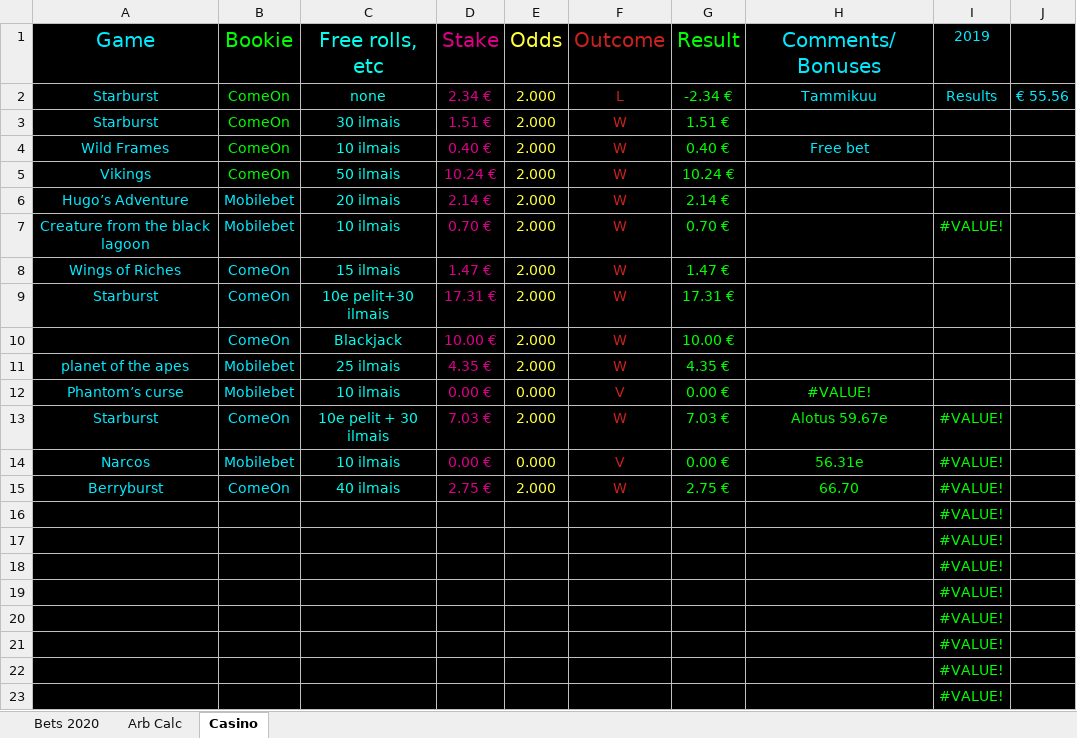
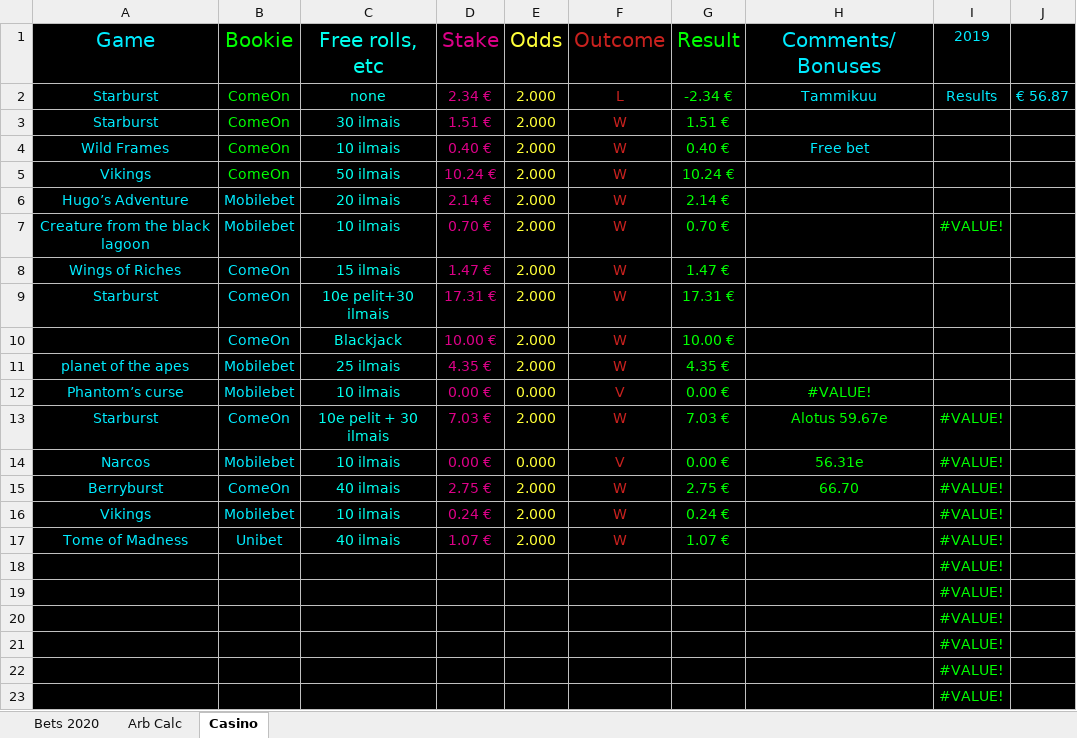
Before and after one commit to Dexcel93/betsit20, an Excel workbook: bca20.xlsx, sheet Casino, drawn as a sheet; only a part is shown; values as stored, in another font and other column widths than the file's, no borders; conditional formats not drawn; removed rows and columns are numbered as before the commit, all else as after; the diff names each change by its address in the sheet, - before the commit and + after, or states it on an @@ line.

```diff
--- a/bca20.xlsx (sheet Casino)
+++ b/bca20.xlsx (sheet Casino)
-J2: € 55.56
+J2: € 56.87
-row 16:  |  |  |  |  |  |  |  | #VALUE!
-row 17:  |  |  |  |  |  |  |  | #VALUE!
+row 16: Vikings | Mobilebet | 10 ilmais | 0.24 € | 2.000 | W | 0.24 € |  | #VALUE!
+row 17: Tome of Madness | Unibet | 40 ilmais | 1.07 € | 2.000 | W | 1.07 € |  | #VALUE!
```
Also changed, not shown: sheet Bets 2020.
